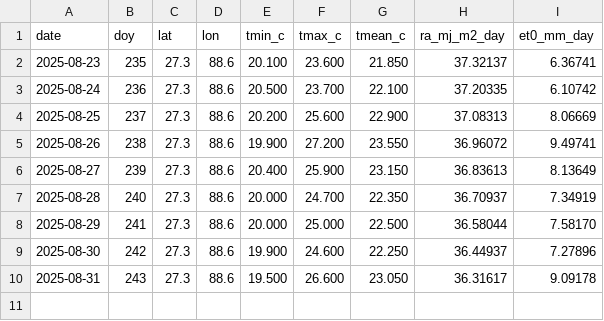
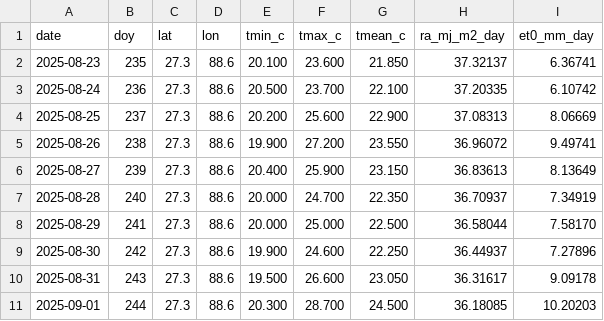
Before and after one commit to ELANGKATHIR11/AGRISENSEFULL-STACK, a CSV file: weather_cache.csv, drawn as a sheet.

```diff
--- a/weather_cache.csv
+++ b/weather_cache.csv
@@ -10 +10,2 @@ date,doy,lat,lon,tmin_c,tmax_c,tmean_c,ra_mj_m2_day,et0_mm_day
 2025-08-31,243,27.3,88.6,19.500,26.600,23.050,36.31617,9.09178
+2025-09-01,244,27.3,88.6,20.300,28.700,24.500,36.18085,10.20203
```
Also changed, not shown: 7 other files.
